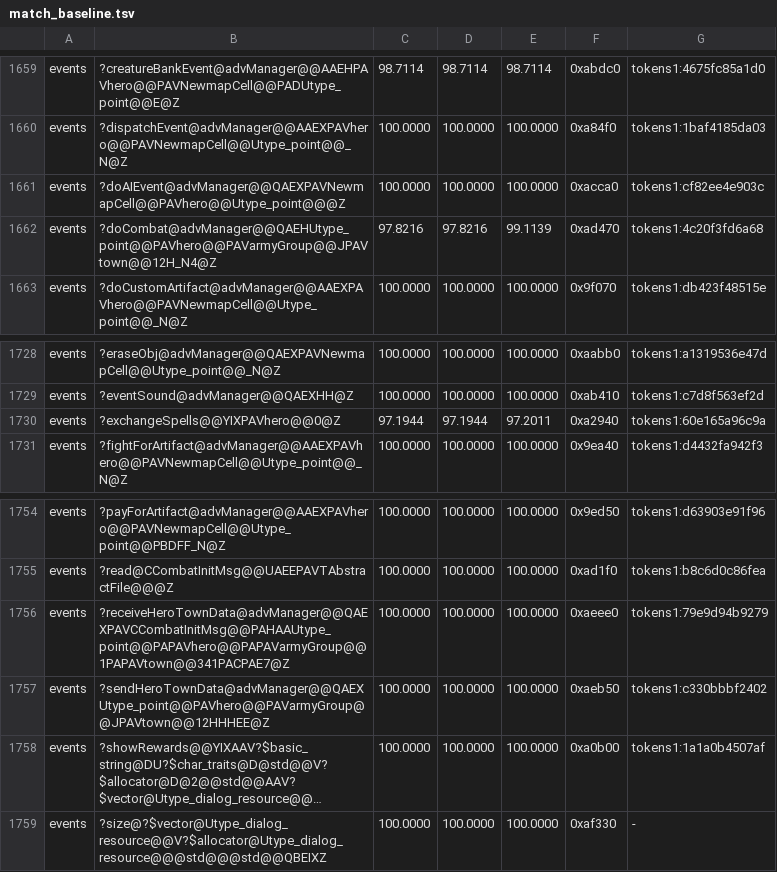
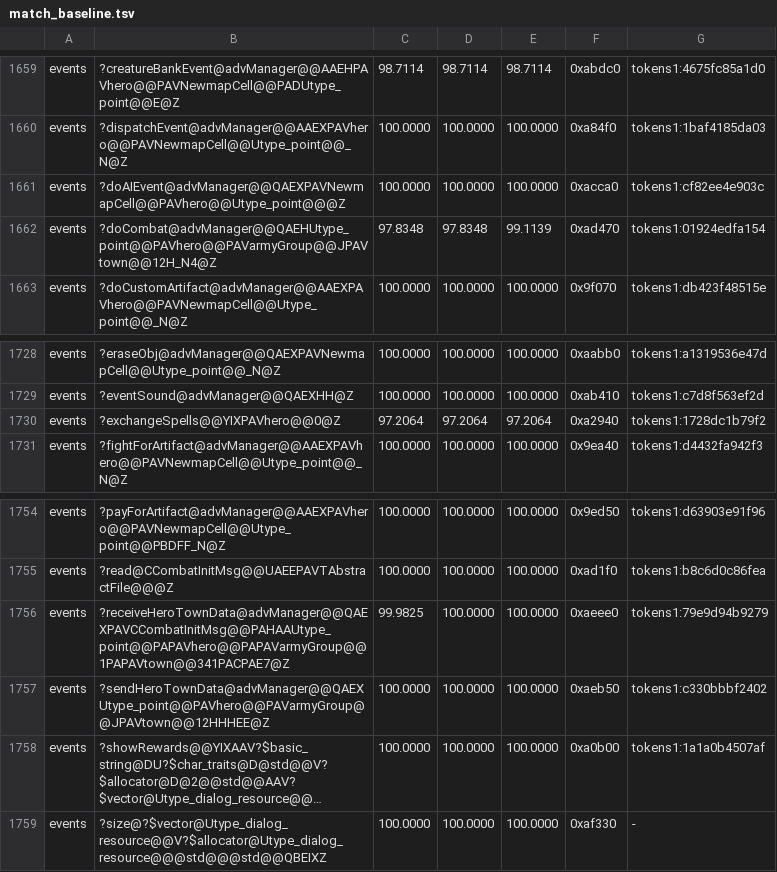
Before and after one commit to Simontwice/homm3-decomp, a TSV file: config/match_baseline.tsv, drawn as a sheet; only a part is shown, gaps mark what is left out; long unchanged cells end in ….

```diff
--- a/config/match_baseline.tsv
+++ b/config/match_baseline.tsv
@@ -1661,3 +1661,3 @@ events	?dispatchEvent@advManager@@AAEXPAVhero@@PAVNewmapCell@@Utype_point@@_N@Z
 events	?doAIEvent@advManager@@QAEXPAVNewmapCell@@PAVhero@@Utype_point@@@Z	100.0000	100.0000	100.0000	0xacca0	tokens1:cf82ee4e903c
-events	?doCombat@advManager@@QAEHUtype_point@@PAVhero@@PAVarmyGroup@@JPAVtown@@12H_N4@Z	97.8216	97.8216	99.1139	0xad470	tokens1:4c20f3fd6a68
+events	?doCombat@advManager@@QAEHUtype_point@@PAVhero@@PAVarmyGroup@@JPAVtown@@12H_N4@Z	97.8348	97.8348	99.1139	0xad470	tokens1:01924edfa154
 events	?doCustomArtifact@advManager@@AAEXPAVhero@@PAVNewmapCell@@Utype_point@@_N@Z	100.0000	100.0000	100.0000	0x9f070	tokens1:db423f48515e
@@ -1729,3 +1729,3 @@ events	?eraseObj@advManager@@QAEXPAVNewmapCell@@Utype_point@@_N@Z	100.0000	100.0
 events	?eventSound@advManager@@QAEXHH@Z	100.0000	100.0000	100.0000	0xab410	tokens1:c7d8f563ef2d
-events	?exchangeSpells@@YIXPAVhero@@0@Z	97.1944	97.1944	97.2011	0xa2940	tokens1:60e165a96c9a
+events	?exchangeSpells@@YIXPAVhero@@0@Z	97.2064	97.2064	97.2064	0xa2940	tokens1:1728dc1b79f2
 events	?fightForArtifact@advManager@@AAEXPAVhero@@PAVNewmapCell@@Utype_point@@_N@Z	100.0000	100.0000	100.0000	0x9ea40	tokens1:d4432fa942f3
@@ -1755,3 +1755,3 @@ events	?payForArtifact@advManager@@AAEXPAVhero@@PAVNewmapCell@@Utype_point@@PBDF
 events	?read@CCombatInitMsg@@UAEEPAVTAbstractFile@@@Z	100.0000	100.0000	100.0000	0xad1f0	tokens1:b8c6d0c86fea
-events	?receiveHeroTownData@advManager@@QAEXPAVCCombatInitMsg@@PAHAAUtype_point@@PAPAVhero@@PAPAVarmyGroup@@1PAPAVtown@@341PACPAE7@Z	100.0000	100.0000	100.0000	0xaeee0	tokens1:79e9d94b9279
+events	?receiveHeroTownData@advManager@@QAEXPAVCCombatInitMsg@@PAHAAUtype_point@@PAPAVhero@@PAPAVarmyGroup@@1PAPAVtown@@341PACPAE7@Z	99.9825	100.0000	100.0000	0xaeee0	tokens1:79e9d94b9279
 events	?sendHeroTownData@advManager@@QAEXUtype_point@@PAVhero@@PAVarmyGroup@@JPAVtown@@12HHHEE@Z	100.0000	100.0000	100.0000	0xaeb50	tokens1:c330bbbf2402
```
Also changed, not shown: 2 other files.
